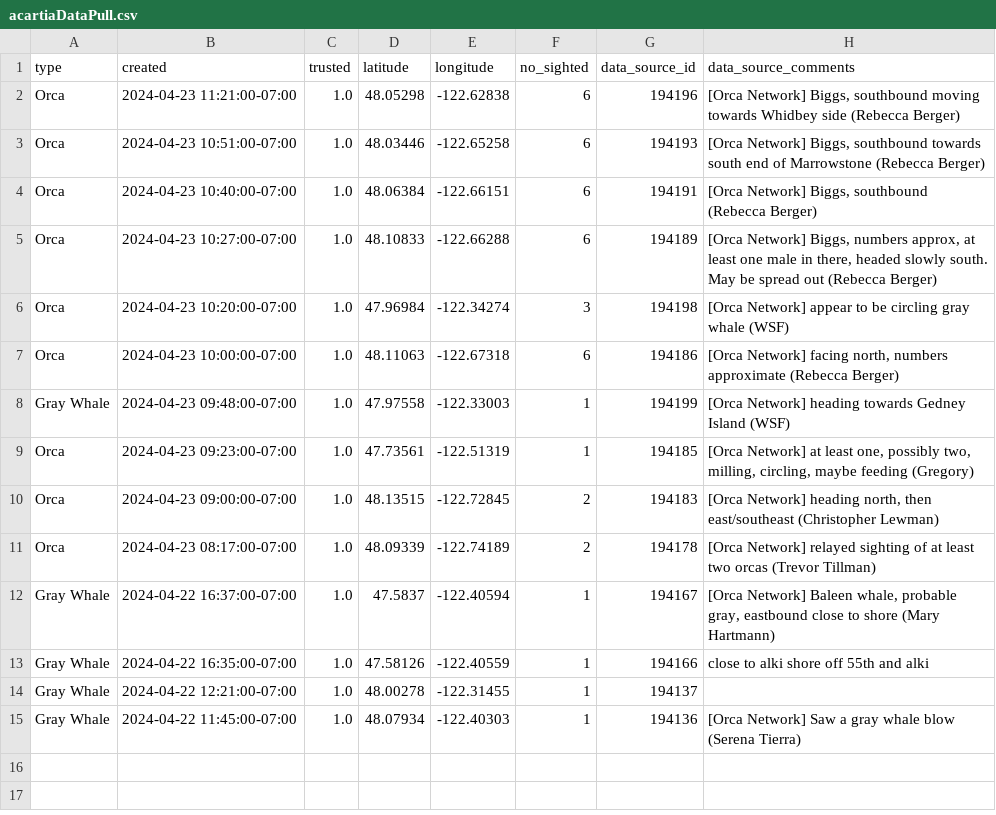
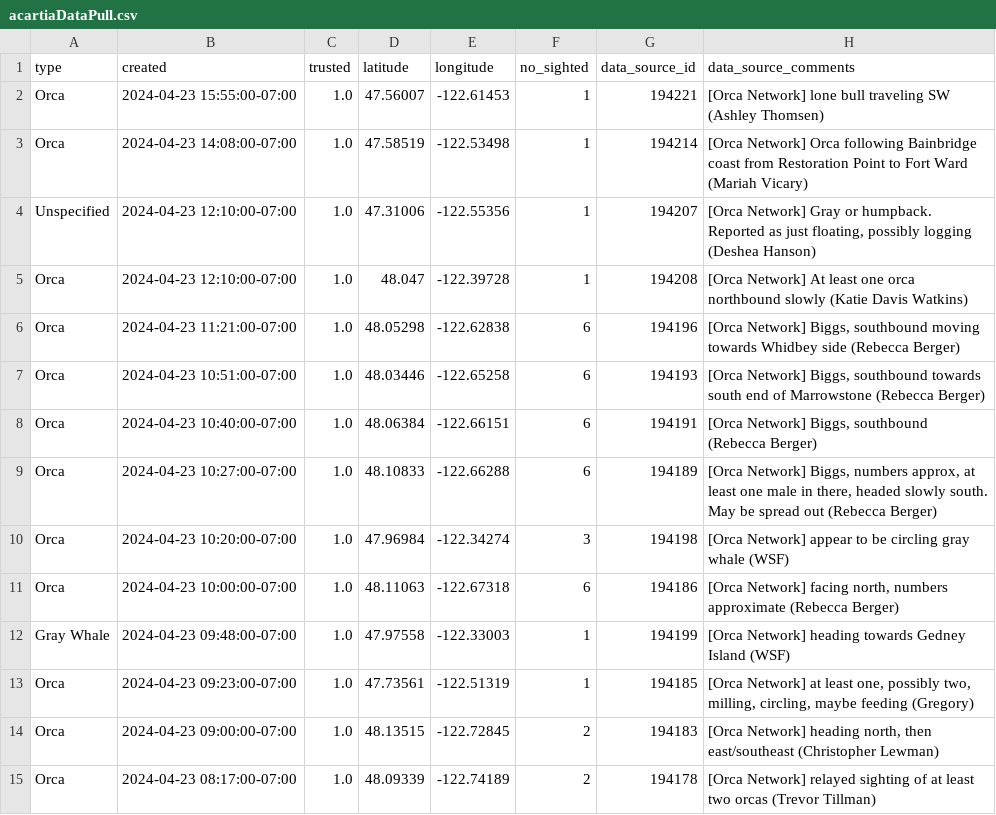
Before and after one commit to puzzledcherry/cetacean360, a CSV file: data/acartiaDataPull.csv, drawn as a sheet; removed rows and columns are numbered as before the commit, all else as after; the diff names each change by its address in the sheet, - before the commit and + after, or states it on an @@ line.

```diff
--- a/data/acartiaDataPull.csv
+++ b/data/acartiaDataPull.csv
+row 2: Orca | 2024-04-23 15:55:00-07:00 | 1.0 | 47.56007 | -122.61453 | 1 | 194221 | [Orca Network] lone bull traveling SW (Ashley Thomsen)
+row 3: Orca | 2024-04-23 14:08:00-07:00 | 1.0 | 47.58519 | -122.53498 | 1 | 194214 | [Orca Network] Orca following Bainbridge coast from Restoration Point to Fort Ward (Mariah Vicary)
+row 4: Unspecified | 2024-04-23 12:10:00-07:00 | 1.0 | 47.31006 | -122.55356 | 1 | 194207 | [Orca Network] Gray or humpback. Reported as just floating, possibly logging (Deshea Hanson)
+row 5: Orca | 2024-04-23 12:10:00-07:00 | 1.0 | 48.047 | -122.39728 | 1 | 194208 | [Orca Network] At least one orca northbound slowly (Katie Davis Watkins)
-row 12: Gray Whale | 2024-04-22 16:37:00-07:00 | 1.0 | 47.5837 | -122.40594 | 1 | 194167 | [Orca Network] Baleen whale, probable gray, eastbound close to shore (Mary Hartmann)
-row 13: Gray Whale | 2024-04-22 16:35:00-07:00 | 1.0 | 47.58126 | -122.40559 | 1 | 194166 | close to alki shore off 55th and alki
-row 14: Gray Whale | 2024-04-22 12:21:00-07:00 | 1.0 | 48.00278 | -122.31455 | 1 | 194137
-row 15: Gray Whale | 2024-04-22 11:45:00-07:00 | 1.0 | 48.07934 | -122.40303 | 1 | 194136 | [Orca Network] Saw a gray whale blow (Serena Tierra)
```
Also changed, not shown: data/connectedSightings.csv, 4 other files.
